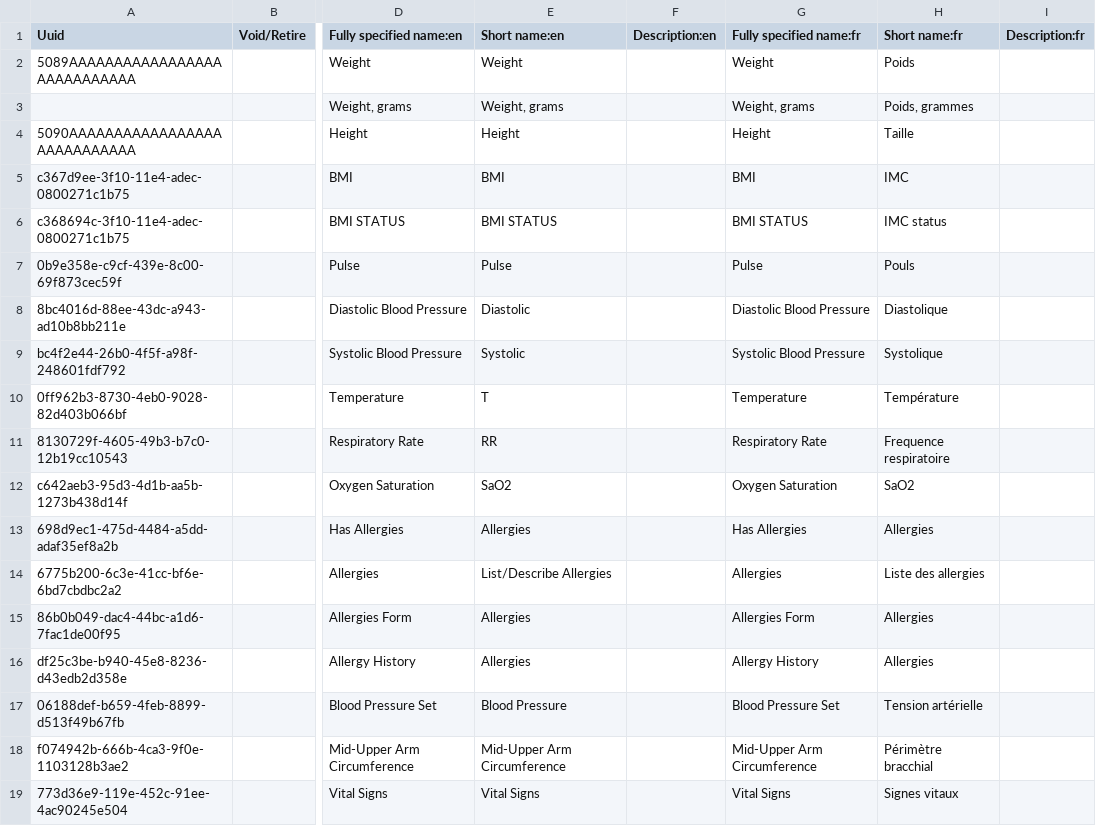
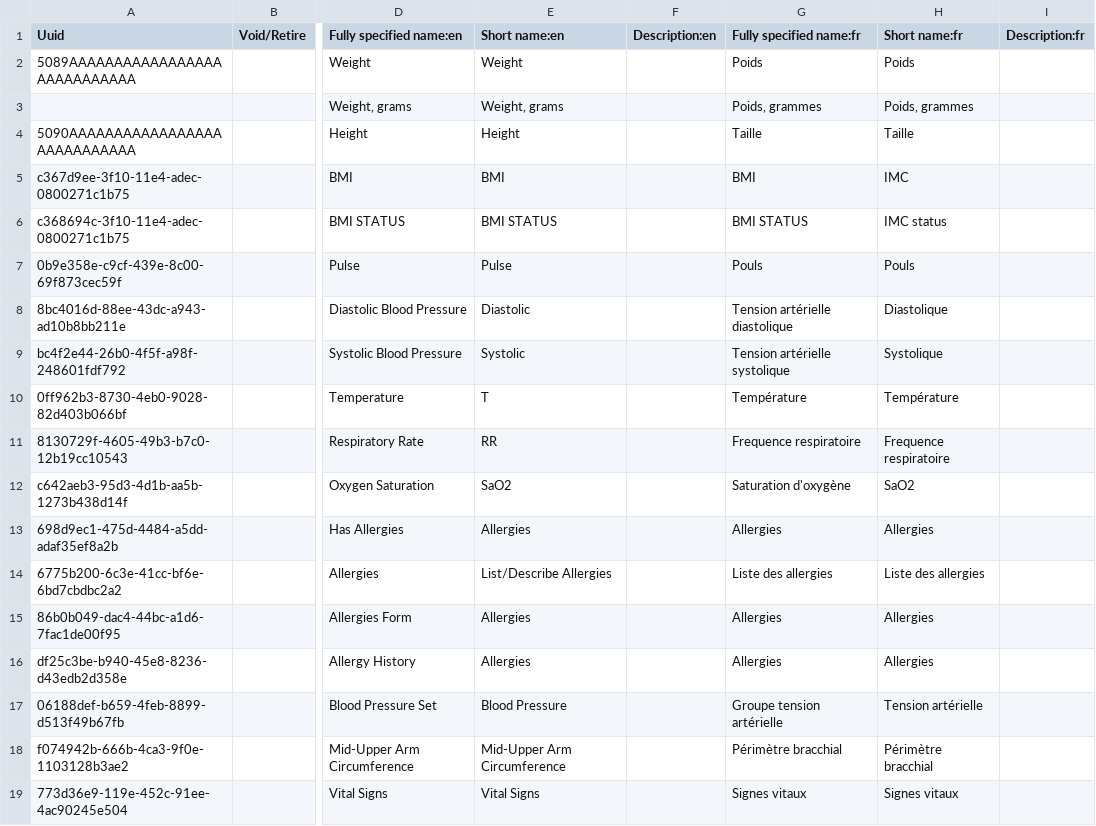
Before and after one commit to mekomsolutions/openmrs-config-haiti, a CSV file: configuration/concepts/vitals_form.csv, drawn as a sheet; only a part is shown, gaps mark what is left out; the diff names each change by its address in the sheet, - before the commit and + after, or states it on an @@ line.

Commit message:
HSC-24: Cleaning up vitals in french locale (#23)

```diff
--- a/configuration/concepts/vitals_form.csv
+++ b/configuration/concepts/vitals_form.csv
-G2 (Fully specified name:fr): Weight
+G2 (Fully specified name:fr): Poids
-G3 (Fully specified name:fr): Weight, grams
+G3 (Fully specified name:fr): Poids, grammes
-G4 (Fully specified name:fr): Height
+G4 (Fully specified name:fr): Taille
-G7 (Fully specified name:fr): Pulse
+G7 (Fully specified name:fr): Pouls
-G8 (Fully specified name:fr): Diastolic Blood Pressure
+G8 (Fully specified name:fr): Tension artérielle diastolique
-G9 (Fully specified name:fr): Systolic Blood Pressure
+G9 (Fully specified name:fr): Tension artérielle systolique
-G10 (Fully specified name:fr): Temperature
+G10 (Fully specified name:fr): Température
-G11 (Fully specified name:fr): Respiratory Rate
+G11 (Fully specified name:fr): Frequence respiratoire
-G12 (Fully specified name:fr): Oxygen Saturation
+G12 (Fully specified name:fr): Saturation d'oxygène
-G13 (Fully specified name:fr): Has Allergies
+G13 (Fully specified name:fr): Allergies
-G14 (Fully specified name:fr): Allergies
+G14 (Fully specified name:fr): Liste des allergies
-G15 (Fully specified name:fr): Allergies Form
+G15 (Fully specified name:fr): Allergies
-G16 (Fully specified name:fr): Allergy History
+G16 (Fully specified name:fr): Allergies
-G17 (Fully specified name:fr): Blood Pressure Set
+G17 (Fully specified name:fr): Groupe tension artérielle
-G18 (Fully specified name:fr): Mid-Upper Arm Circumference
+G18 (Fully specified name:fr): Périmètre bracchial
-G19 (Fully specified name:fr): Vital Signs
+G19 (Fully specified name:fr): Signes vitaux
```
Also changed, not shown: 1 other file.
